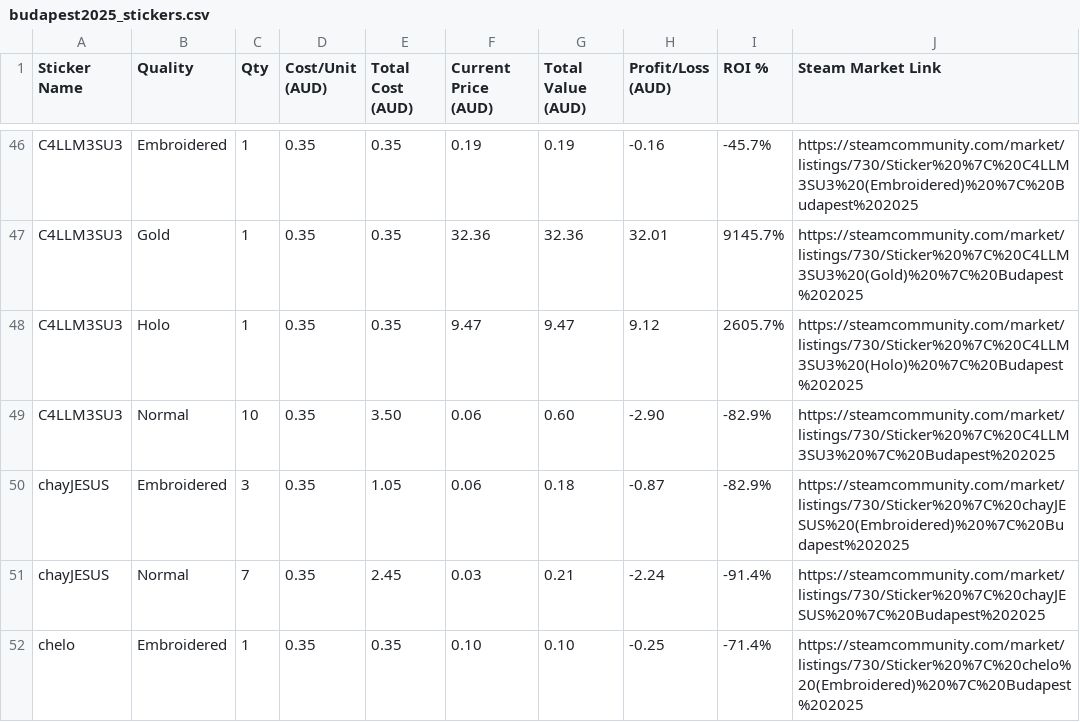
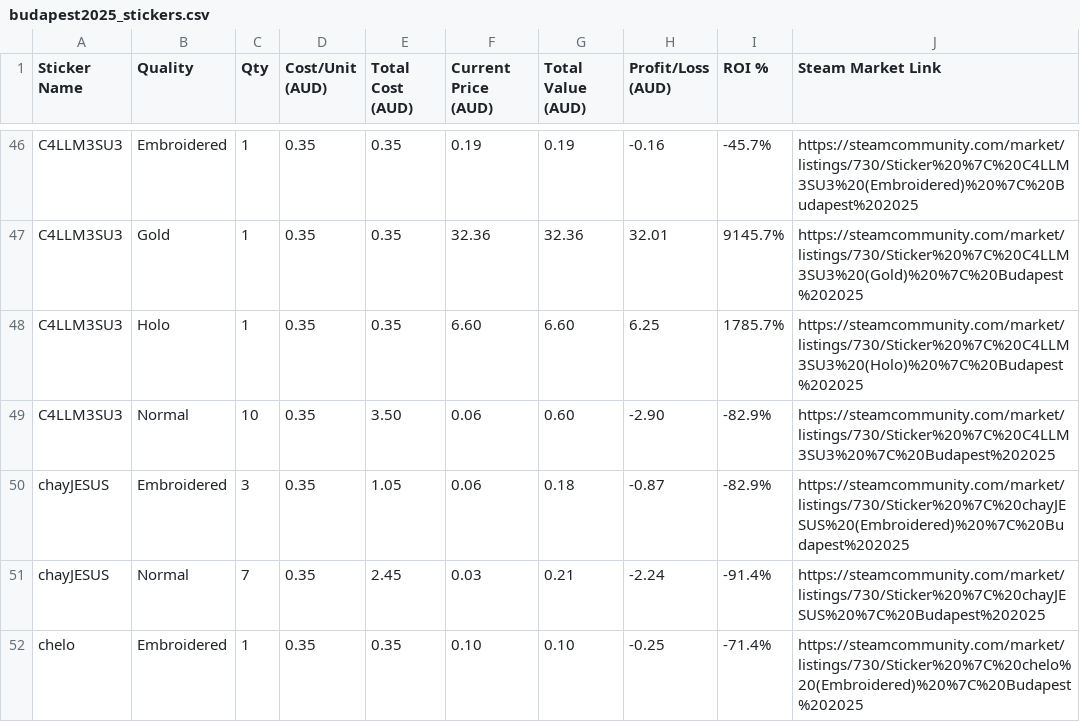
Before and after one commit to oldm8clint/budapest2025, a CSV file: budapest2025_stickers.csv, drawn as a sheet; only a part is shown, gaps mark what is left out; the diff covers the shown part only.

```diff
--- a/budapest2025_stickers.csv
+++ b/budapest2025_stickers.csv
@@ -47,3 +47,3 @@ C4LLM3SU3,Embroidered,1,0.35,0.35,0.19,0.19,-0.16,-45.7%,https://steamcommunity.
 C4LLM3SU3,Gold,1,0.35,0.35,32.36,32.36,32.01,9145.7%,https://steamcommunity.com/market/listings/730/Sticker%20%7C%20C4LLM3SU3%20(Gold)%20%7C%20Budapest%202025
-C4LLM3SU3,Holo,1,0.35,0.35,9.47,9.47,9.12,2605.7%,https://steamcommunity.com/market/listings/730/Sticker%20%7C%20C4LLM3SU3%20(Holo)%20%7C%20Budapest%202025
+C4LLM3SU3,Holo,1,0.35,0.35,6.60,6.60,6.25,1785.7%,https://steamcommunity.com/market/listings/730/Sticker%20%7C%20C4LLM3SU3%20(Holo)%20%7C%20Budapest%202025
 C4LLM3SU3,Normal,10,0.35,3.50,0.06,0.60,-2.90,-82.9%,https://steamcommunity.com/market/listings/730/Sticker%20%7C%20C4LLM3SU3%20%7C%20Budapest%202025
```
Also changed, not shown: 87 edited cells elsewhere in this file, 4 other files.
